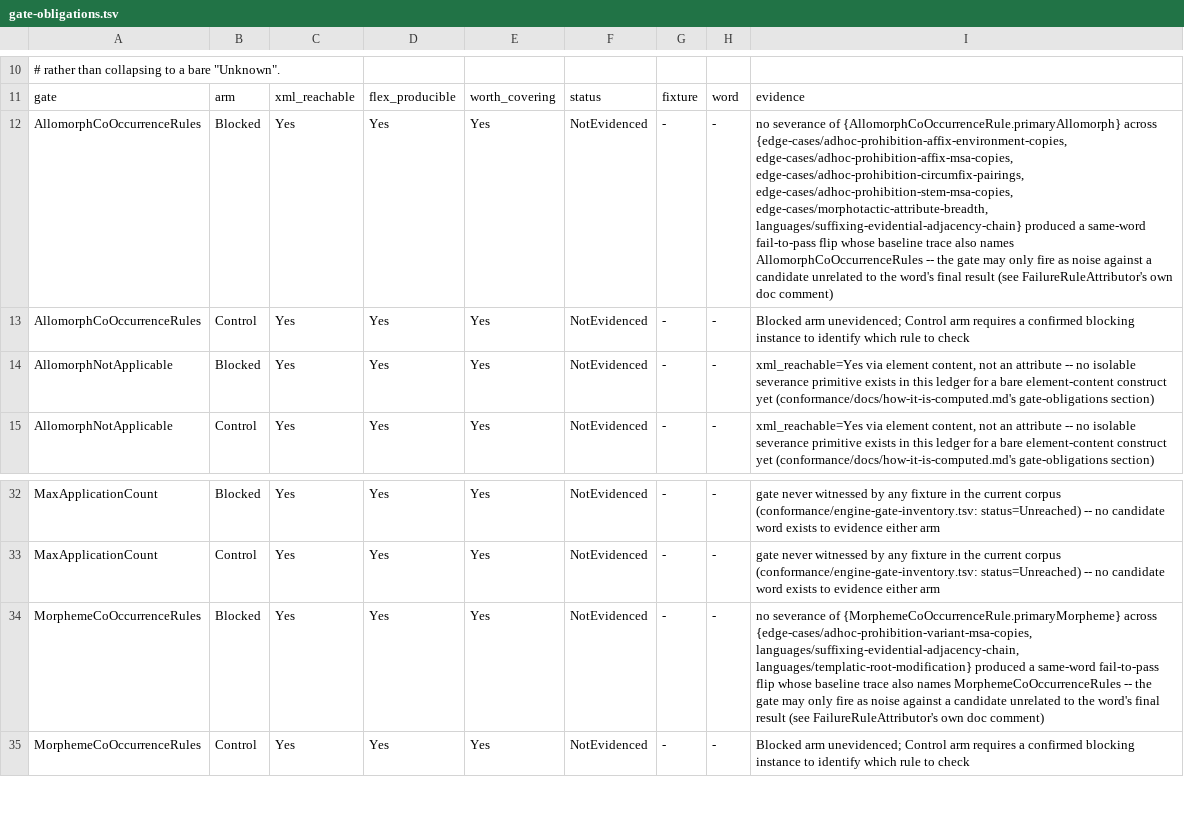
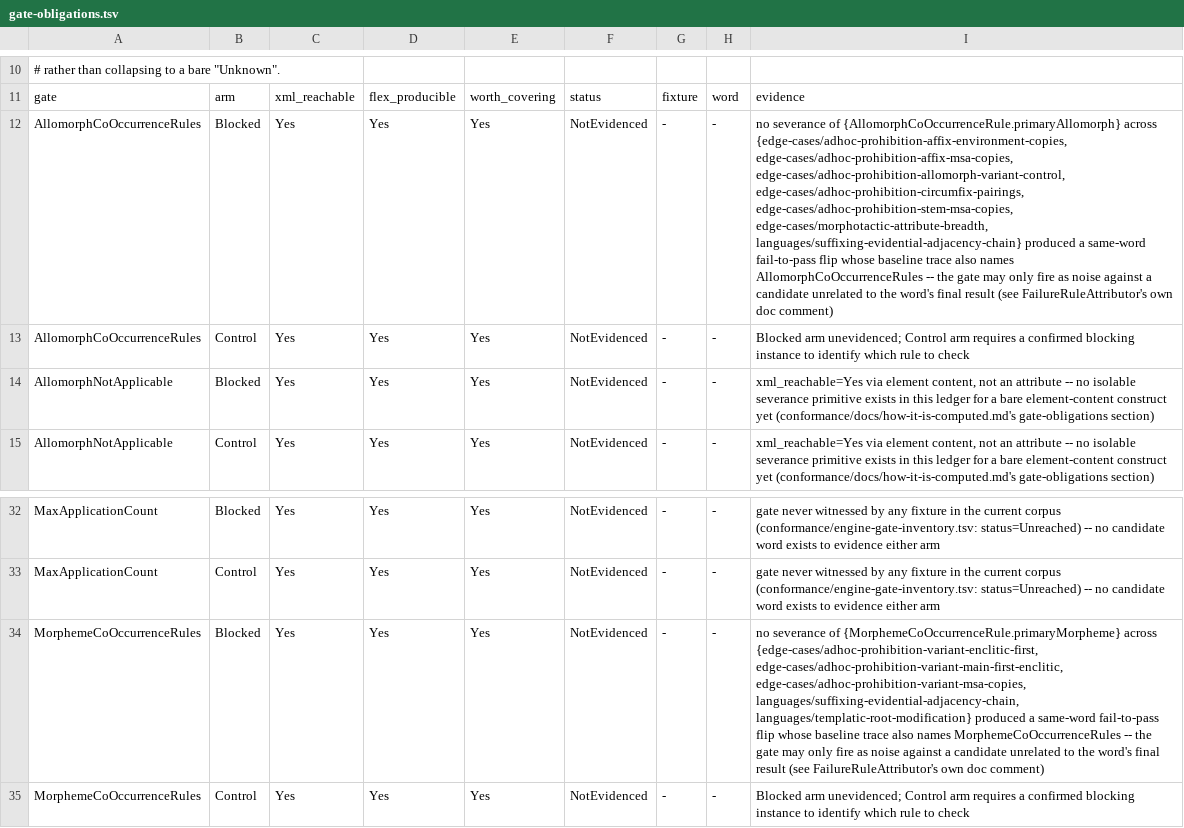
Before and after one commit to sillsdev/machine, a TSV file: conformance/gate-obligations.tsv, drawn as a sheet; only a part is shown, gaps mark what is left out; the diff names each change by its address in the sheet, - before the commit and + after, or states it on an @@ line.

```diff
--- a/conformance/gate-obligations.tsv
+++ b/conformance/gate-obligations.tsv
-I12: …{edge-cases/adhoc-prohibition-affix-environment-copies, edge-cases/adhoc-prohibition-affix-msa-copies, edge-cases/adhoc-prohibition-circumfix-pairings, edge-cases/adhoc-prohibition-stem-msa-copies,…
+I12: …{edge-cases/adhoc-prohibition-affix-environment-copies, edge-cases/adhoc-prohibition-affix-msa-copies, edge-cases/adhoc-prohibition-allomorph-variant-control, edge-cases/adhoc-prohibition-circumfix-pairings, edge-cases/adhoc-prohibition-stem-msa-copies,…
-I34: …{MorphemeCoOccurrenceRule.primaryMorpheme} across {edge-cases/adhoc-prohibition-variant-msa-copies, languages/suffixing-evidential-adjacency-chain, languages/templatic-root-modification}…
+I34: …{MorphemeCoOccurrenceRule.primaryMorpheme} across {edge-cases/adhoc-prohibition-variant-enclitic-first, edge-cases/adhoc-prohibition-variant-main-first-enclitic, edge-cases/adhoc-prohibition-variant-msa-copies, languages/suffixing-evidential-adjacency-chain, languages/templatic-root-modification}…
```
Also changed, not shown: conformance/engine-gate-inventory.tsv, conformance/interaction-chains.tsv, 11 other files.
